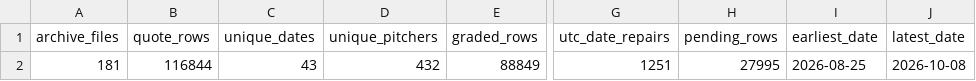
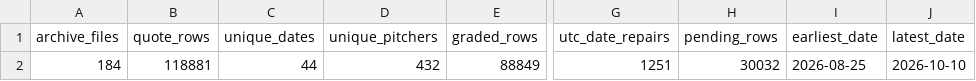
Before and after one commit to meverhart913/mlb-betting-lab, a CSV file: outputs/free_pitcher_k_archive_status.csv, drawn as a sheet; only a part is shown, gaps mark what is left out; the diff names each change by its address in the sheet, - before the commit and + after, or states it on an @@ line.

```diff
--- a/outputs/free_pitcher_k_archive_status.csv
+++ b/outputs/free_pitcher_k_archive_status.csv
-A2 (archive_files): 181
+A2 (archive_files): 184
-B2 (quote_rows): 116844
+B2 (quote_rows): 118881
-C2 (unique_dates): 43
+C2 (unique_dates): 44
-H2 (pending_rows): 27995
+H2 (pending_rows): 30032
-J2 (latest_date): 2026-10-08
+J2 (latest_date): 2026-10-10
```
Also changed, not shown: 1 other file.
